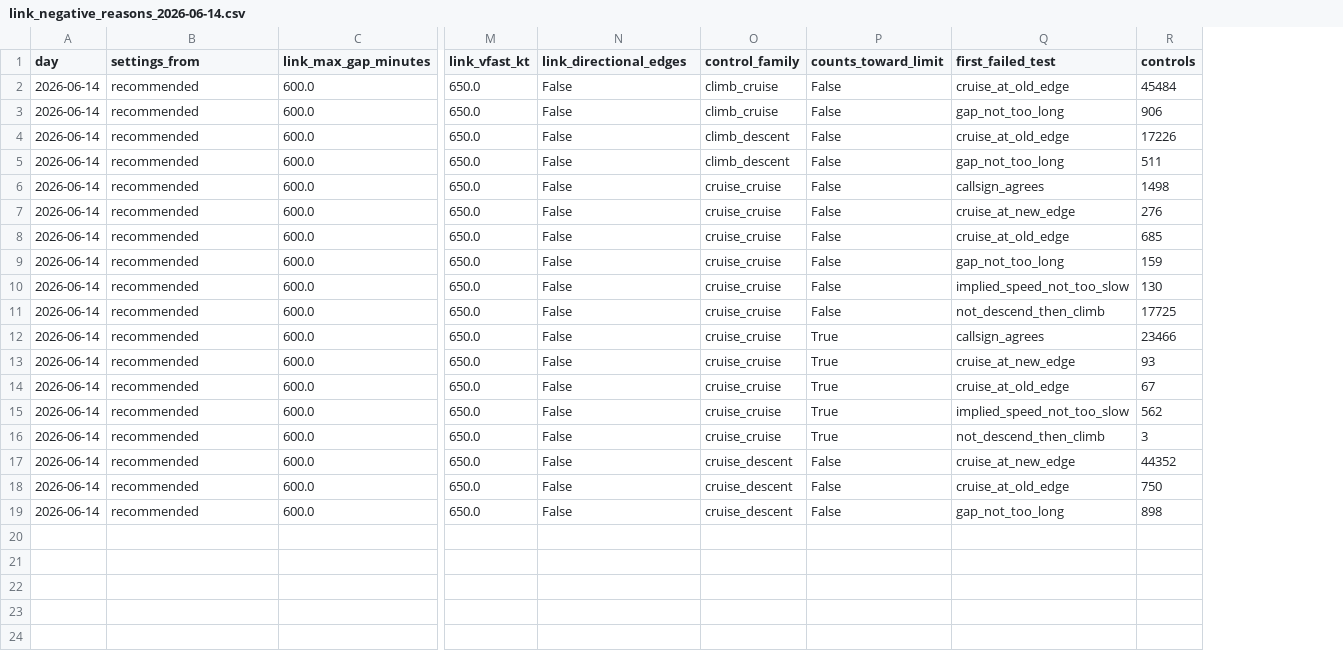
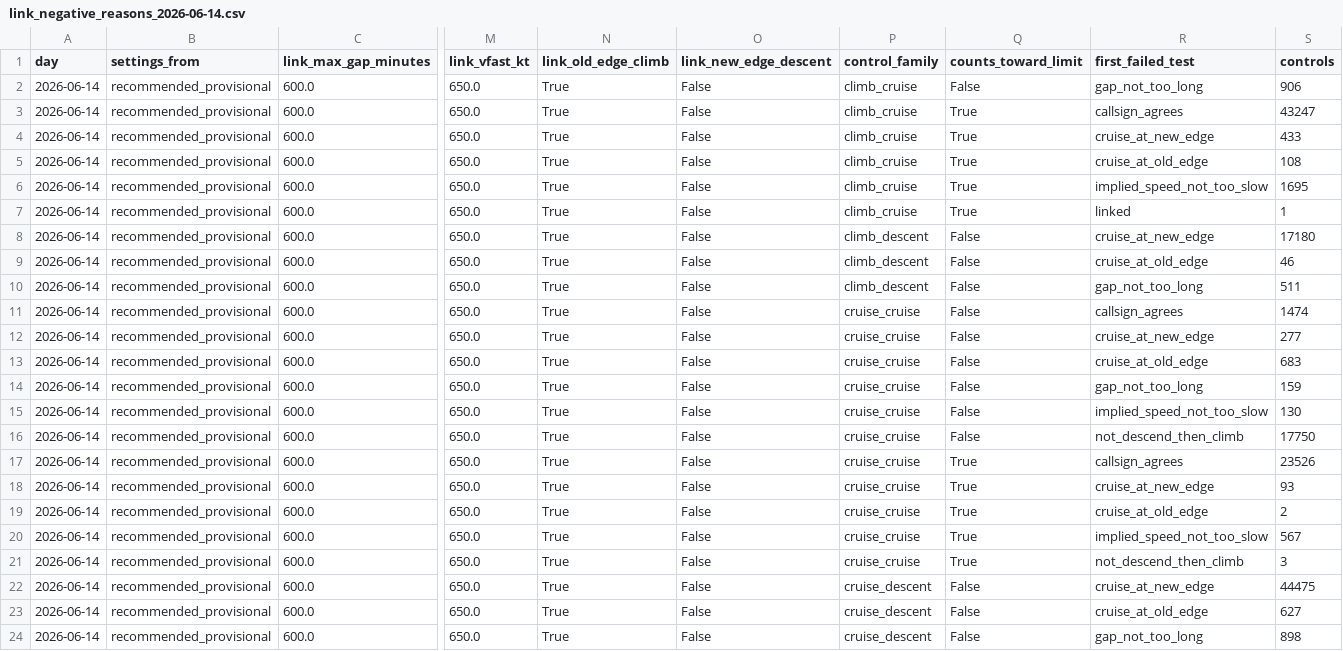
Before and after one commit to euctrl-pru/opdi-portal, a CSV file: papers/track-construction-v4/data/final_grid/link_negative_reasons_2026-06-14.csv, drawn as a sheet; only a part is shown, gaps mark what is left out; addresses are those after the commit; rows hold the shown columns only; the diff names each change by its address in the sheet, - before the commit and + after, or states it on an @@ line.

```diff
--- a/papers/track-construction-v4/data/final_grid/link_negative_reasons_2026-06-14.csv
+++ b/papers/track-construction-v4/data/final_grid/link_negative_reasons_2026-06-14.csv
+column N (link_old_edge_climb), row 2: True; rows 8-24: all True
-O1: link_directional_edges
+O1: link_new_edge_descent
-B2 (settings_from): recommended
+B2 (settings_from): recommended_provisional
-R2 (first_failed_test): cruise_at_old_edge
+R2 (first_failed_test): gap_not_too_long
-S2 (controls): 45484
+S2 (controls): 906
+row 3: 2026-06-14 | recommended_provisional | 600.0 | 650.0 | True | False | climb_cruise | True | callsign_agrees | 43247
+row 4: 2026-06-14 | recommended_provisional | 600.0 | 650.0 | True | False | climb_cruise | True | cruise_at_new_edge | 433
+row 5: 2026-06-14 | recommended_provisional | 600.0 | 650.0 | True | False | climb_cruise | True | cruise_at_old_edge | 108
+row 6: 2026-06-14 | recommended_provisional | 600.0 | 650.0 | True | False | climb_cruise | True | implied_speed_not_too_slow | 1695
+row 7: 2026-06-14 | recommended_provisional | 600.0 | 650.0 | True | False | climb_cruise | True | linked | 1
-B8:B24 (settings_from): recommended
+B8:B24 (settings_from): recommended_provisional
-P8 (control_family): climb_cruise
+P8 (control_family): climb_descent
-R8 (first_failed_test): gap_not_too_long
+R8 (first_failed_test): cruise_at_new_edge
-S8 (controls): 906
+S8 (controls): 17180
-S9 (controls): 17226
+S9 (controls): 46
-S11 (controls): 1498
+S11 (controls): 1474
-S12 (controls): 276
+S12 (controls): 277
-S13 (controls): 685
+S13 (controls): 683
-S16 (controls): 17725
+S16 (controls): 17750
-S17 (controls): 23466
+S17 (controls): 23526
-S19 (controls): 67
+S19 (controls): 2
-S20 (controls): 562
+S20 (controls): 567
-S22 (controls): 44352
+S22 (controls): 44475
-S23 (controls): 750
+S23 (controls): 627
```
Also changed, not shown: papers/track-construction-v4/data/final_grid/link_negative_reasons_2025-06-14.csv, papers/track-construction-v4/data/final_grid/link_negative_reasons_pooled.csv, 32 other files.
